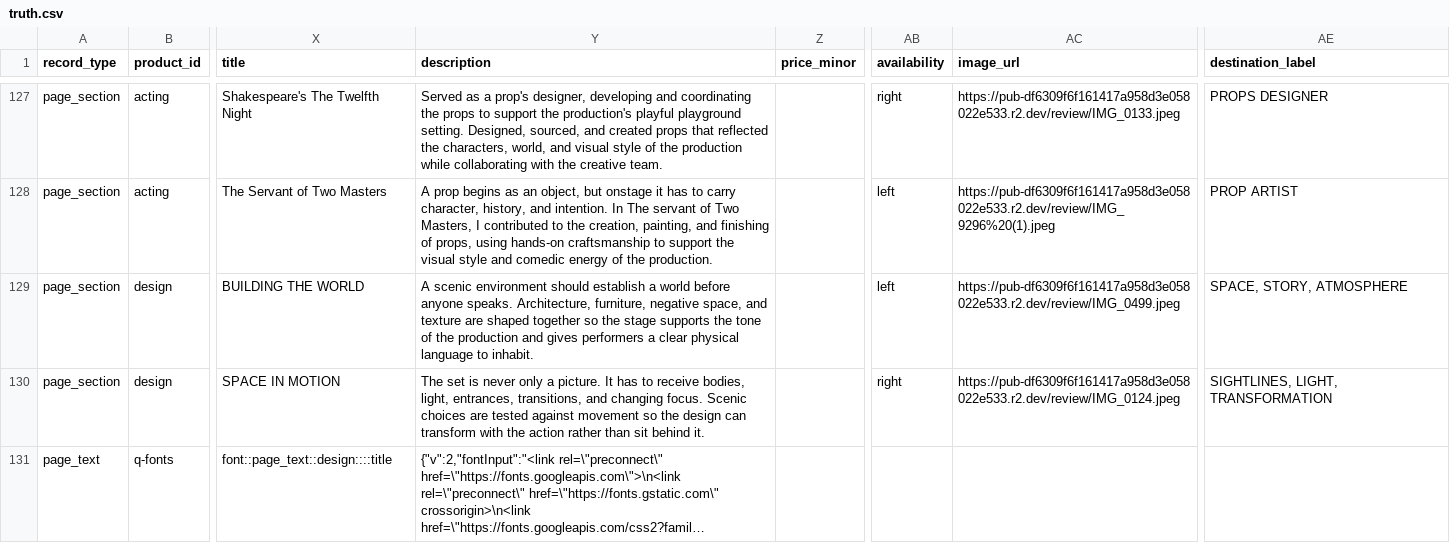
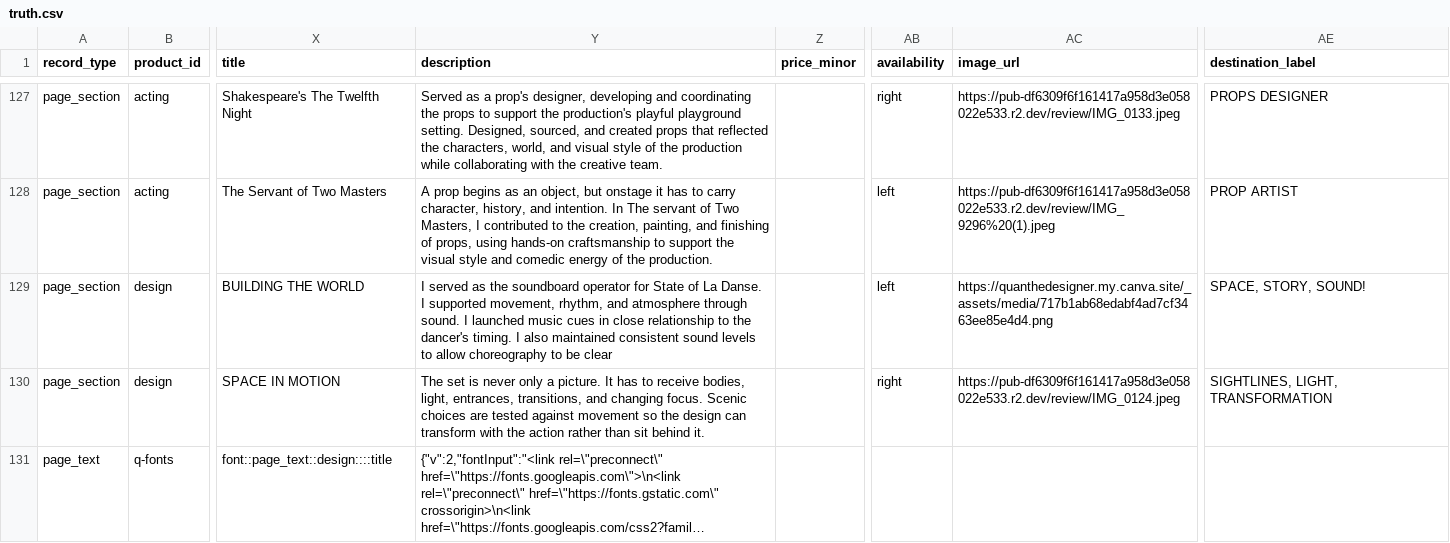
Before and after one commit to thanks-cohn/portofolio, a CSV file: truth.csv, drawn as a sheet; only a part is shown, gaps mark what is left out; long unchanged cells end in …; the diff names each change by its address in the sheet, - before the commit and + after, or states it on an @@ line.

Commit message:
Publish portfolio edits from floating Q editor

```diff
--- a/truth.csv
+++ b/truth.csv
-Y129 (description): A scenic environment should establish a world before anyone speaks. Architecture, furniture, negative space, and texture are shaped together so the stage supports the tone of the production and gives performers a clear physical language to inhabit.
+Y129 (description): I served as the soundboard operator for State of La Danse. I supported movement, rhythm, and atmosphere through sound. I launched music cues in close relationship to the dancer's timing. I also maintained consistent sound levels to allow choreography to be clear
-AC129 (image_url): https://pub-df6309f6f161417a958d3e058022e533.r2.dev/review/IMG_0499.jpeg
+AC129 (image_url): https://quanthedesigner.my.canva.site/_assets/media/717b1ab68edabf4ad7cf3463ee85e4d4.png
-AE129 (destination_label): SPACE, STORY, ATMOSPHERE
+AE129 (destination_label): SPACE, STORY, SOUND!
```
